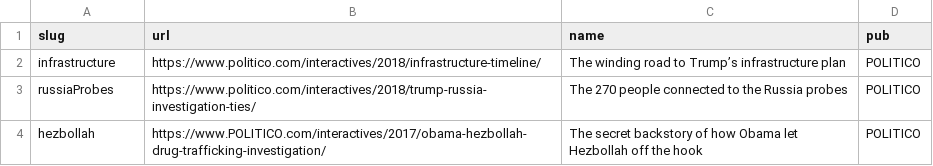
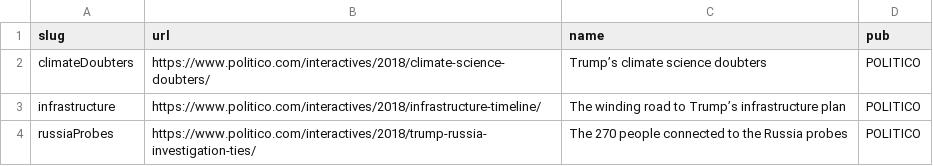
Before and after one commit to jeremycflin/jeremycflin.github.io, a TSV file: data.tsv, drawn as a sheet; only a part is shown; the shorter side is filled out with more unchanged rows.

```diff
--- a/data.tsv
+++ b/data.tsv
@@ -1,2 +1,3 @@
 slug	url	name	pub
+climateDoubters	https://www.politico.com/interactives/2018/climate-science-doubters/	Trump’s climate science doubters	POLITICO
 infrastructure	https://www.politico.com/interactives/2018/infrastructure-timeline/	The winding road to Trump’s infrastructure plan	POLITICO
```
Also changed, not shown: 4 other files.
